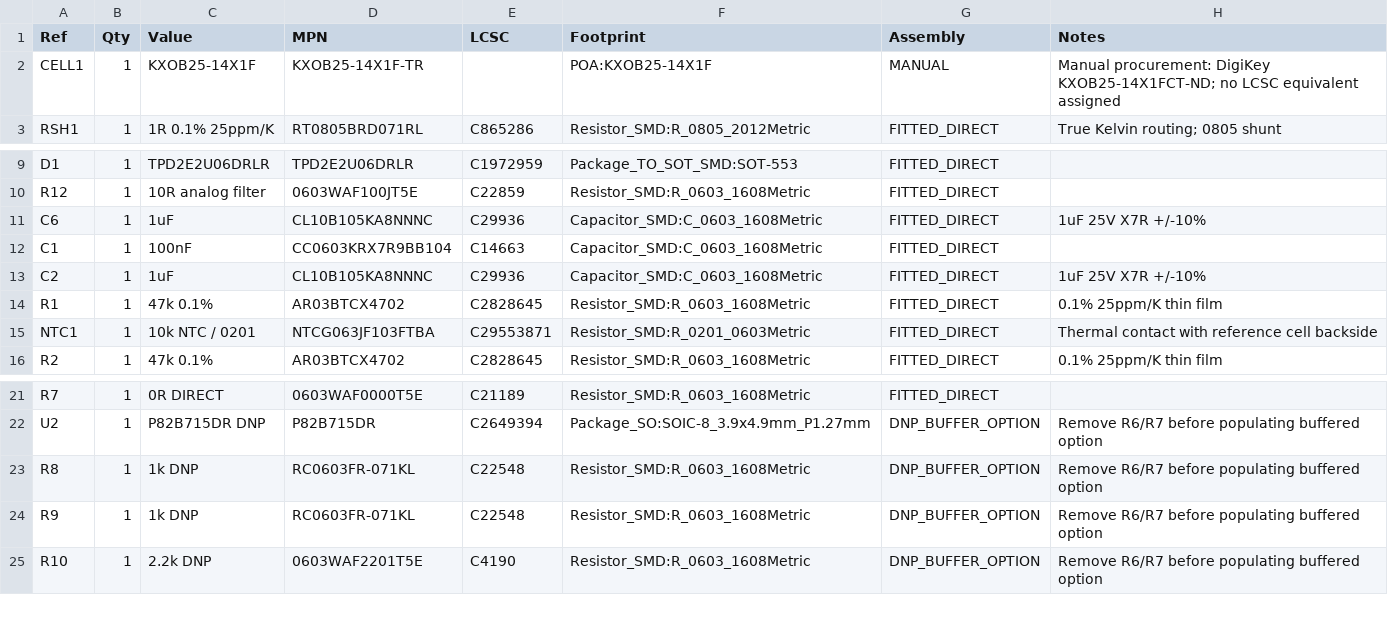
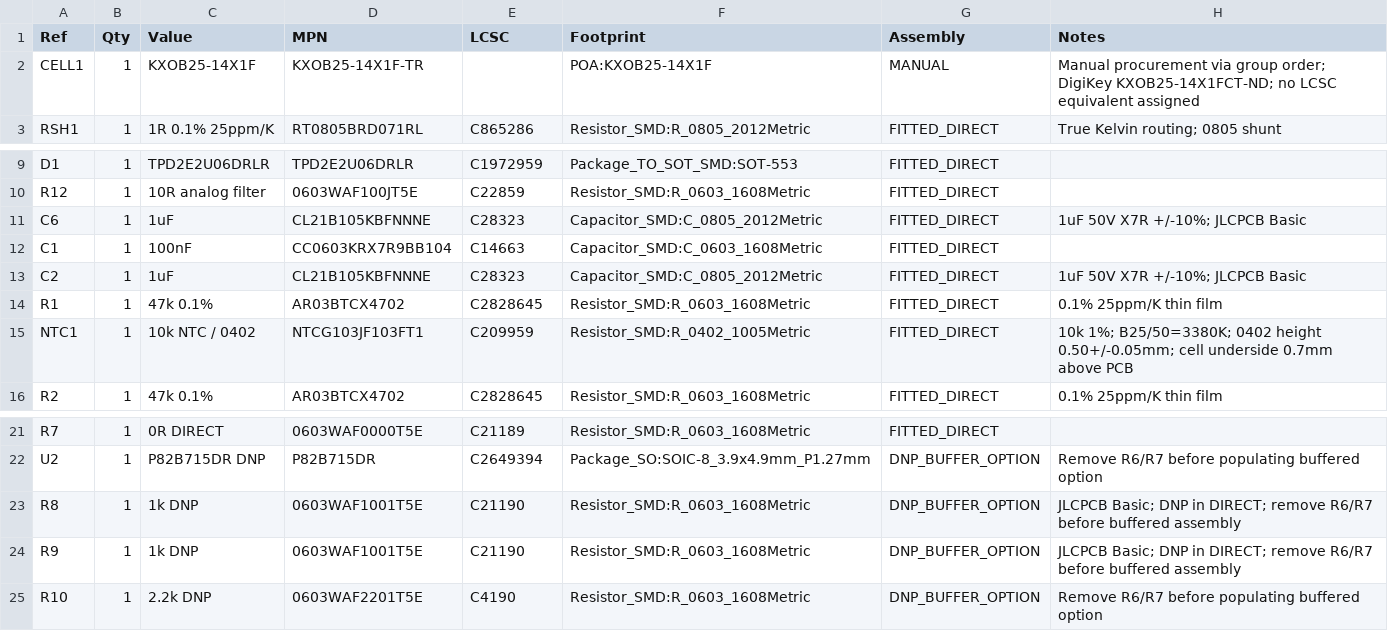
Before and after one commit to feliksdd/poa-sensor, a CSV file: bom/bom.csv, drawn as a sheet; only a part is shown, gaps mark what is left out.

```diff
--- a/bom/bom.csv
+++ b/bom/bom.csv
@@ -1,3 +1,3 @@
 Ref,Qty,Value,MPN,LCSC,Footprint,Assembly,Notes
-CELL1,1,KXOB25-14X1F,KXOB25-14X1F-TR,,POA:KXOB25-14X1F,MANUAL,Manual procurement: DigiKey KXOB25-14X1FCT-ND; no LCSC equivalent assigned
+CELL1,1,KXOB25-14X1F,KXOB25-14X1F-TR,,POA:KXOB25-14X1F,MANUAL,Manual procurement via group order; DigiKey KXOB25-14X1FCT-ND; no LCSC equivalent assigned
 RSH1,1,1R 0.1% 25ppm/K,RT0805BRD071RL,C865286,Resistor_SMD:R_0805_2012Metric,FITTED_DIRECT,True Kelvin routing; 0805 shunt
@@ -10,7 +10,7 @@ D1,1,TPD2E2U06DRLR,TPD2E2U06DRLR,C1972959,Package_TO_SOT_SMD:SOT-553,FITTED_DIRE
 R12,1,10R analog filter,0603WAF100JT5E,C22859,Resistor_SMD:R_0603_1608Metric,FITTED_DIRECT,
-C6,1,1uF,CL10B105KA8NNNC,C29936,Capacitor_SMD:C_0603_1608Metric,FITTED_DIRECT,1uF 25V X7R +/-10%
+C6,1,1uF,CL21B105KBFNNNE,C28323,Capacitor_SMD:C_0805_2012Metric,FITTED_DIRECT,1uF 50V X7R +/-10%; JLCPCB Basic
 C1,1,100nF,CC0603KRX7R9BB104,C14663,Capacitor_SMD:C_0603_1608Metric,FITTED_DIRECT,
-C2,1,1uF,CL10B105KA8NNNC,C29936,Capacitor_SMD:C_0603_1608Metric,FITTED_DIRECT,1uF 25V X7R +/-10%
+C2,1,1uF,CL21B105KBFNNNE,C28323,Capacitor_SMD:C_0805_2012Metric,FITTED_DIRECT,1uF 50V X7R +/-10%; JLCPCB Basic
 R1,1,47k 0.1%,AR03BTCX4702,C2828645,Resistor_SMD:R_0603_1608Metric,FITTED_DIRECT,0.1% 25ppm/K thin film
-NTC1,1,10k NTC / 0201,NTCG063JF103FTBA,C29553871,Resistor_SMD:R_0201_0603Metric,FITTED_DIRECT,Thermal contact with reference cell backside
+NTC1,1,10k NTC / 0402,NTCG103JF103FT1,C209959,Resistor_SMD:R_0402_1005Metric,FITTED_DIRECT,10k 1%; B25/50=3380K; 0402 height 0.50+/-0.05mm; cell underside 0.7mm above PCB
 R2,1,47k 0.1%,AR03BTCX4702,C2828645,Resistor_SMD:R_0603_1608Metric,FITTED_DIRECT,0.1% 25ppm/K thin film
@@ -22,4 +22,4 @@ R7,1,0R DIRECT,0603WAF0000T5E,C21189,Resistor_SMD:R_0603_1608Metric,FITTED_DIREC
 U2,1,P82B715DR DNP,P82B715DR,C2649394,Package_SO:SOIC-8_3.9x4.9mm_P1.27mm,DNP_BUFFER_OPTION,Remove R6/R7 before populating buffered option
-R8,1,1k DNP,RC0603FR-071KL,C22548,Resistor_SMD:R_0603_1608Metric,DNP_BUFFER_OPTION,Remove R6/R7 before populating buffered option
-R9,1,1k DNP,RC0603FR-071KL,C22548,Resistor_SMD:R_0603_1608Metric,DNP_BUFFER_OPTION,Remove R6/R7 before populating buffered option
+R8,1,1k DNP,0603WAF1001T5E,C21190,Resistor_SMD:R_0603_1608Metric,DNP_BUFFER_OPTION,JLCPCB Basic; DNP in DIRECT; remove R6/R7 before buffered assembly
+R9,1,1k DNP,0603WAF1001T5E,C21190,Resistor_SMD:R_0603_1608Metric,DNP_BUFFER_OPTION,JLCPCB Basic; DNP in DIRECT; remove R6/R7 before buffered assembly
 R10,1,2.2k DNP,0603WAF2201T5E,C4190,Resistor_SMD:R_0603_1608Metric,DNP_BUFFER_OPTION,Remove R6/R7 before populating buffered option
```
Also changed, not shown: 16 other files.
